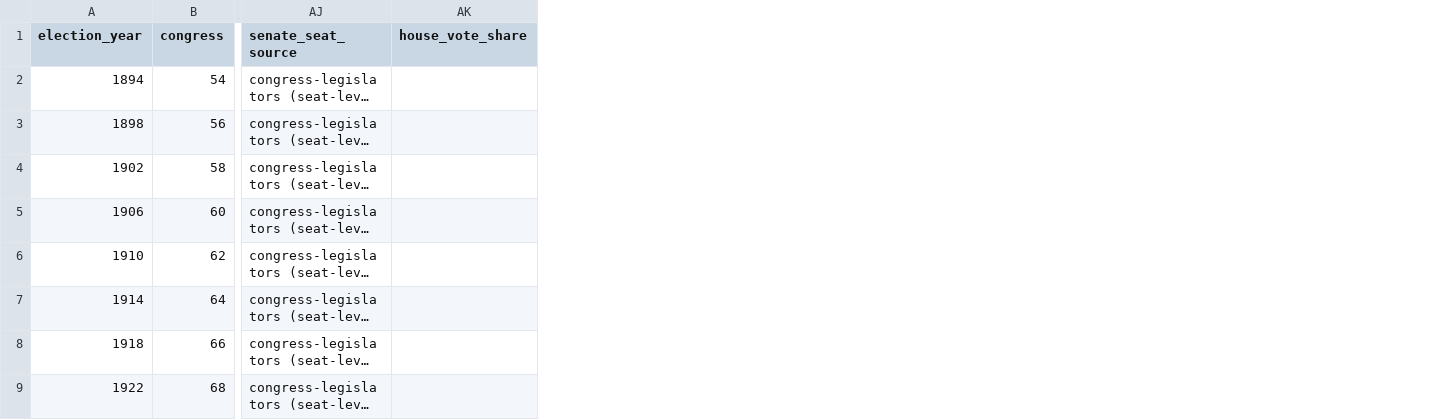
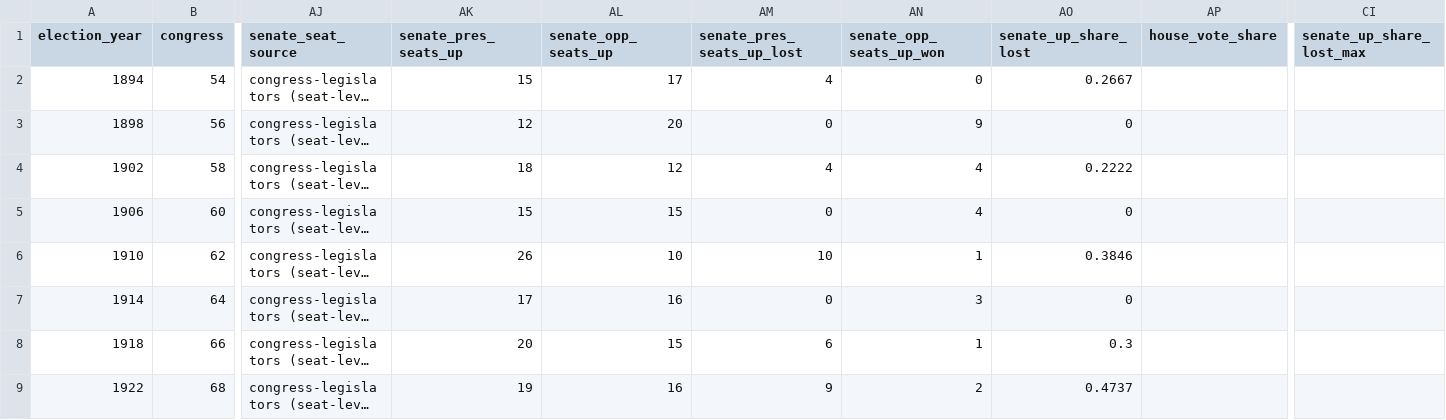
Before and after one commit to RussellStover1983/election-results-study, a CSV file: output/midterms.csv, drawn as a sheet; only a part is shown, gaps mark what is left out; long unchanged cells end in …; the diff names each change by its address in the sheet, - before the commit and + after, or states it on an @@ line.

```diff
--- a/output/midterms.csv
+++ b/output/midterms.csv
+column AK (senate_pres_seats_up), rows 2-9: 15 | 12 | 18 | 15 | 26 | 17 | 20 | 19
+column AL (senate_opp_seats_up), rows 2-9: 17 | 20 | 12 | 15 | 10 | 16 | 15 | 16
+column AM (senate_pres_seats_up_lost), rows 2-9: 4 | 0 | 4 | 0 | 10 | 0 | 6 | 9
+column AN (senate_opp_seats_up_won), rows 2-9: 0 | 9 | 4 | 4 | 1 | 3 | 1 | 2
+column AO (senate_up_share_lost), rows 2-9: 0.2667 | 0 | 0.2222 | 0 | 0.3846 | 0 | 0.3 | 0.4737
+column CI (senate_up_share_lost_max), empty
```
Also changed, not shown: output/source_log.csv, 8 other files.
